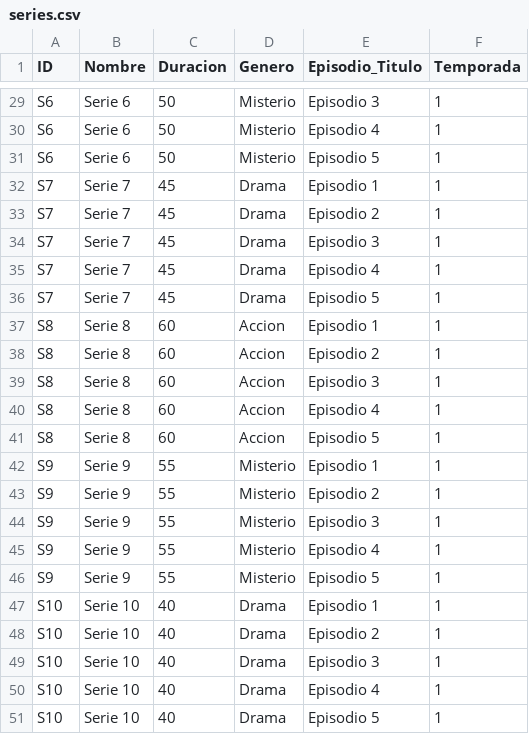
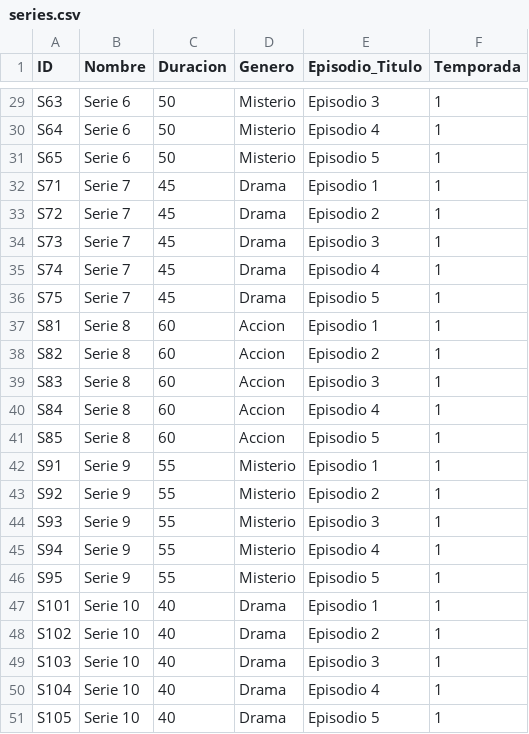
Before and after one commit to JossBalde/Situaci-n-problema, a CSV file: series.csv, drawn as a sheet; only a part is shown, gaps mark what is left out; the diff covers the shown part only; the diff names each change by its address in the sheet, - before the commit and + after, or states it on an @@ line.

```diff
--- a/series.csv
+++ b/series.csv
-A29 (ID): S6
+A29 (ID): S63
-A30 (ID): S6
+A30 (ID): S64
-A31 (ID): S6
+A31 (ID): S65
-A32 (ID): S7
+A32 (ID): S71
-A33 (ID): S7
+A33 (ID): S72
-A34 (ID): S7
+A34 (ID): S73
-A35 (ID): S7
+A35 (ID): S74
-A36 (ID): S7
+A36 (ID): S75
-A37 (ID): S8
+A37 (ID): S81
-A38 (ID): S8
+A38 (ID): S82
-A39 (ID): S8
+A39 (ID): S83
-A40 (ID): S8
+A40 (ID): S84
-A41 (ID): S8
+A41 (ID): S85
-A42 (ID): S9
+A42 (ID): S91
-A43 (ID): S9
+A43 (ID): S92
-A44 (ID): S9
+A44 (ID): S93
-A45 (ID): S9
+A45 (ID): S94
-A46 (ID): S9
+A46 (ID): S95
-A47 (ID): S10
+A47 (ID): S101
-A48 (ID): S10
+A48 (ID): S102
-A49 (ID): S10
+A49 (ID): S103
-A50 (ID): S10
+A50 (ID): S104
-A51 (ID): S10
+A51 (ID): S105
```
Also changed, not shown: 27 edited cells elsewhere in this file, 14 other files.
